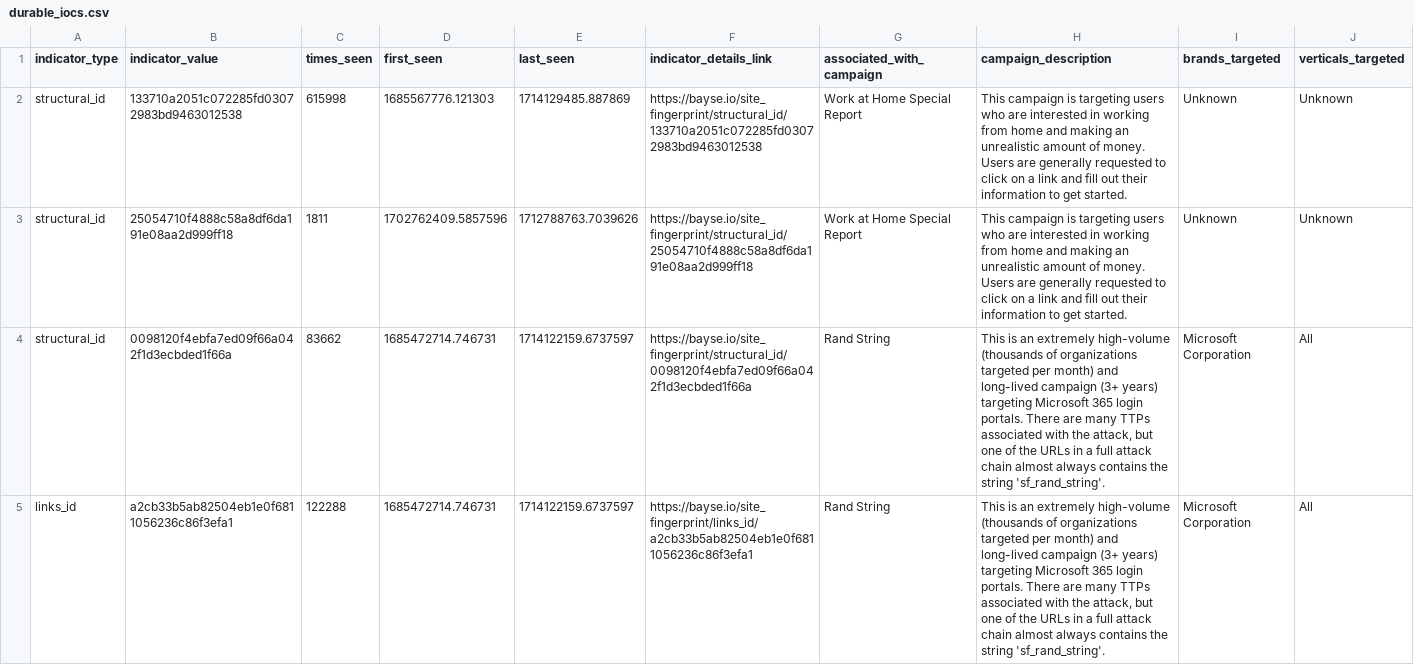
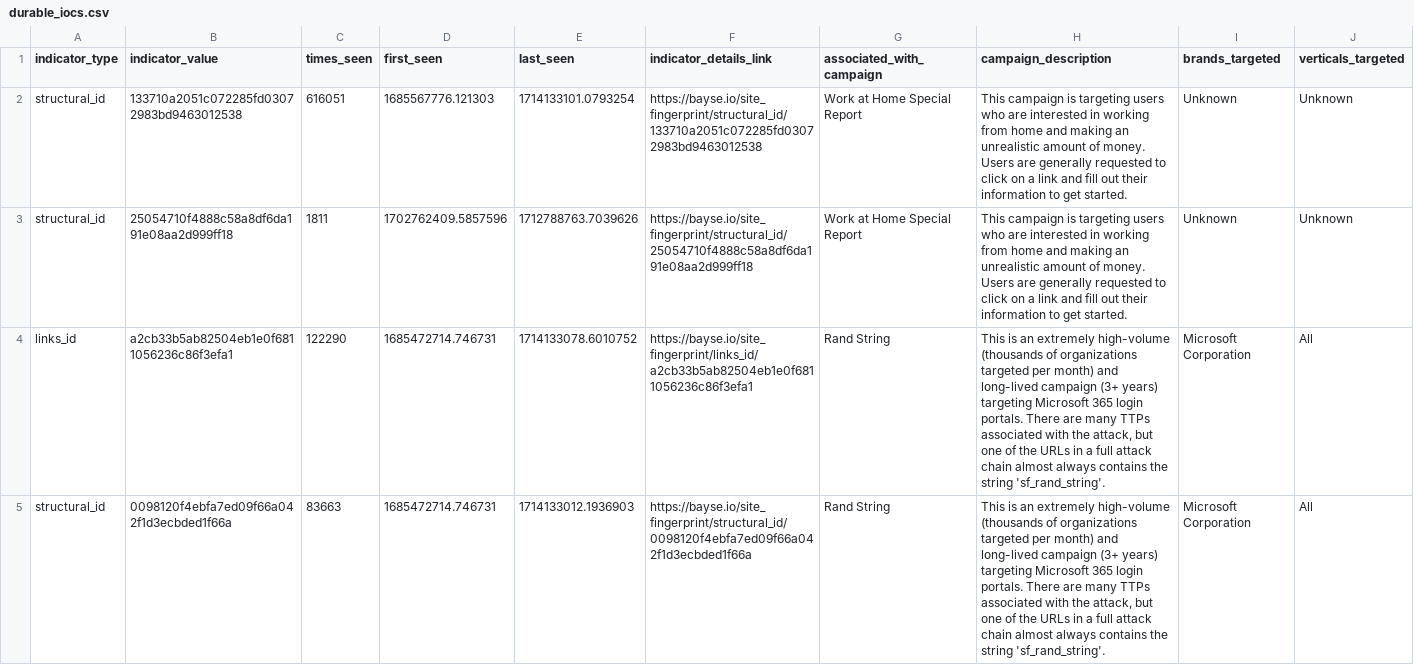
Before and after one commit to BayseIntelligence/durable_IOCs, a CSV file: durable_iocs.csv, drawn as a sheet; only a part is shown; removed rows and columns are numbered as before the commit, all else as after; rows hold the shown columns only; the diff covers the shown part only; the diff names each change by its address in the sheet, - before the commit and + after, or states it on an @@ line.

Commit message:
Update indicators for active campaigns

```diff
--- a/durable_iocs.csv
+++ b/durable_iocs.csv
-C2 (times_seen): 615998
+C2 (times_seen): 616051
-E2 (last_seen): 1714129485.887869
+E2 (last_seen): 1714133101.0793254
-row 4: structural_id | 0098120f4ebfa7ed09f66a042f1d3ecbded1f66a | 83662 | 1685472714.746731 | 1714122159.6737597 | https://bayse.io/site_fingerprint/structural_id/0098120f4ebfa7ed09f66a042f1d3ecbded1f66a | Rand String | This is an extremely high-volume (thousands of organizations targeted per month) and long-lived campaign (3+ years) targeting Microsoft 365 login portals. There are many TTPs associated with the attack, but one of the URLs in a full attack chain almost always contains the string 'sf_rand_string'. | Microsoft Corporation | All
-C4 (times_seen): 122288
+C4 (times_seen): 122290
-E4 (last_seen): 1714122159.6737597
+E4 (last_seen): 1714133078.6010752
+row 5: structural_id | 0098120f4ebfa7ed09f66a042f1d3ecbded1f66a | 83663 | 1685472714.746731 | 1714133012.1936903 | https://bayse.io/site_fingerprint/structural_id/0098120f4ebfa7ed09f66a042f1d3ecbded1f66a | Rand String | This is an extremely high-volume (thousands of organizations targeted per month) and long-lived campaign (3+ years) targeting Microsoft 365 login portals. There are many TTPs associated with the attack, but one of the URLs in a full attack chain almost always contains the string 'sf_rand_string'. | Microsoft Corporation | All
```
Also changed, not shown: 1 added row, 1 removed row and 28 edited cells elsewhere in this file.
